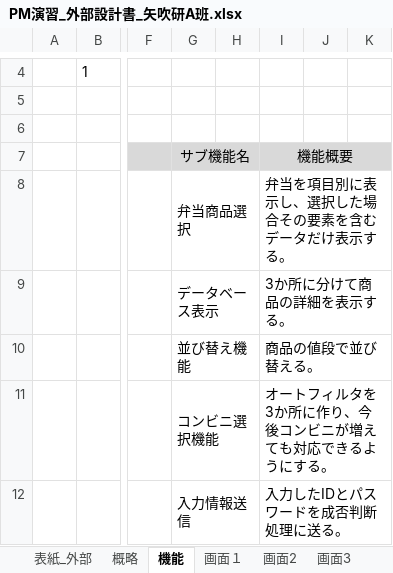
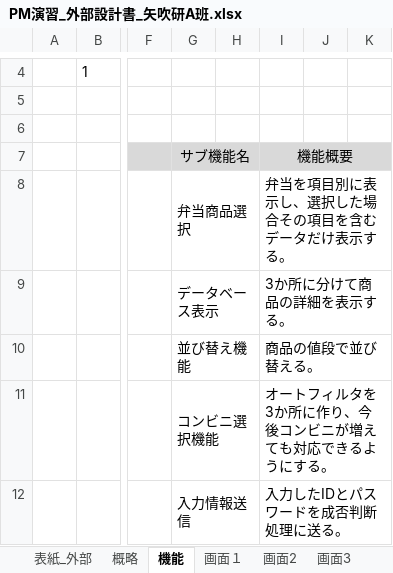
Before and after one commit to takamasaoki/-A-, an Excel workbook: PM演習_外部設計書_矢吹研A班.xlsx, sheet 機能, drawn as a sheet; only a part is shown, gaps mark what is left out; values as stored, in another font and other column widths than the file's, no borders; the diff names each change by its address in the sheet, - before the commit and + after, or states it on an @@ line.

```diff
--- a/PM演習_外部設計書_矢吹研A班.xlsx (sheet 機能)
+++ b/PM演習_外部設計書_矢吹研A班.xlsx (sheet 機能)
-I8: 弁当を項目別に表示し、選択した場合その要素を含むデータだけ表示する。
+I8: 弁当を項目別に表示し、選択した場合その項目を含むデータだけ表示する。
```
Also changed, not shown: charts or pictures, 1 other file.
